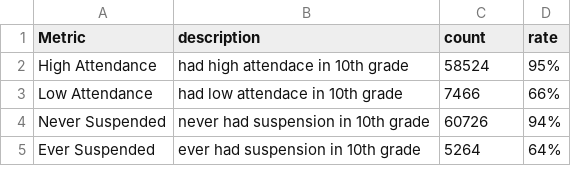
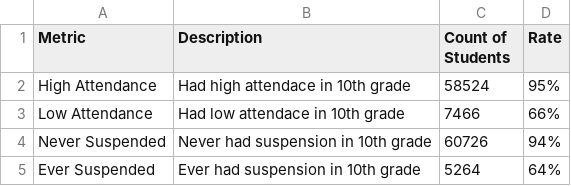
Before and after one commit to massgov/dese-hs-success, a CSV file: public/data/10/grade_10_data.csv, drawn as a sheet.

Commit message:
update grade 11 data download
updated the data download available for grade 11 vizs

```diff
--- a/public/data/10/grade_10_data.csv
+++ b/public/data/10/grade_10_data.csv
@@ -1,5 +1,5 @@
-Metric,description,count,rate
-High Attendance,had high attendace in 10th grade,58524,95%
-Low Attendance,had low attendace in 10th grade,7466,66%
-Never Suspended,never had suspension in 10th grade,60726,94%
-Ever Suspended,ever had suspension in 10th grade,5264,64%
+Metric,Description,Count of Students,Rate
+High Attendance,Had high attendace in 10th grade,58524,95%
+Low Attendance,Had low attendace in 10th grade,7466,66%
+Never Suspended,Never had suspension in 10th grade,60726,94%
+Ever Suspended,Ever had suspension in 10th grade,5264,64%
```
Also changed, not shown: 2 other files.
